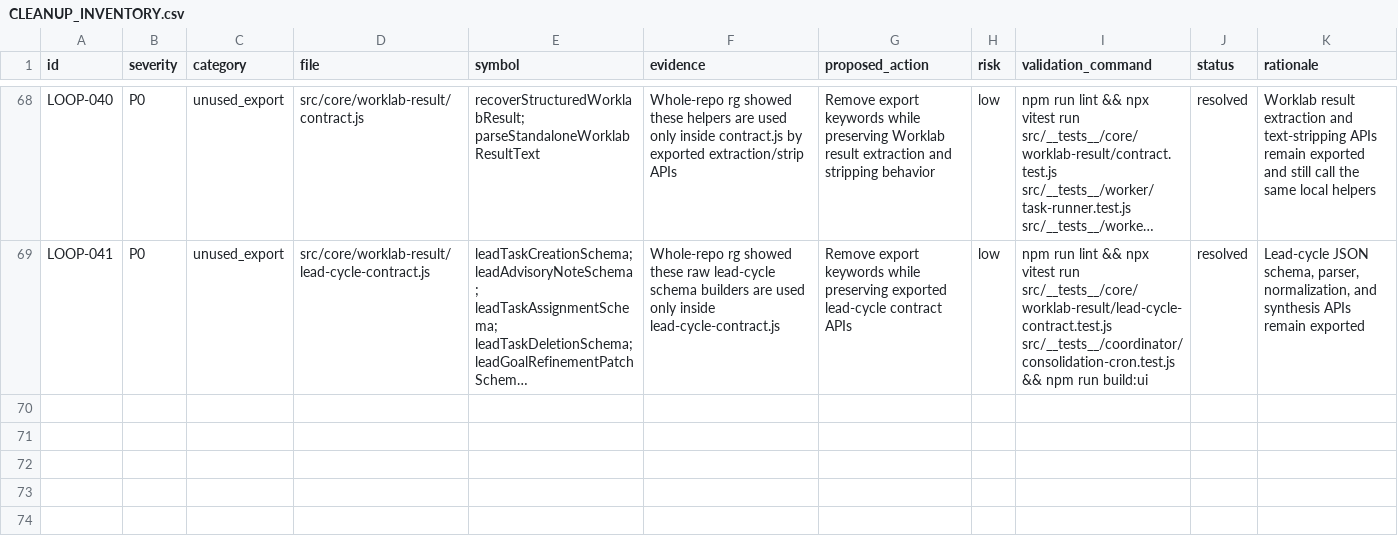
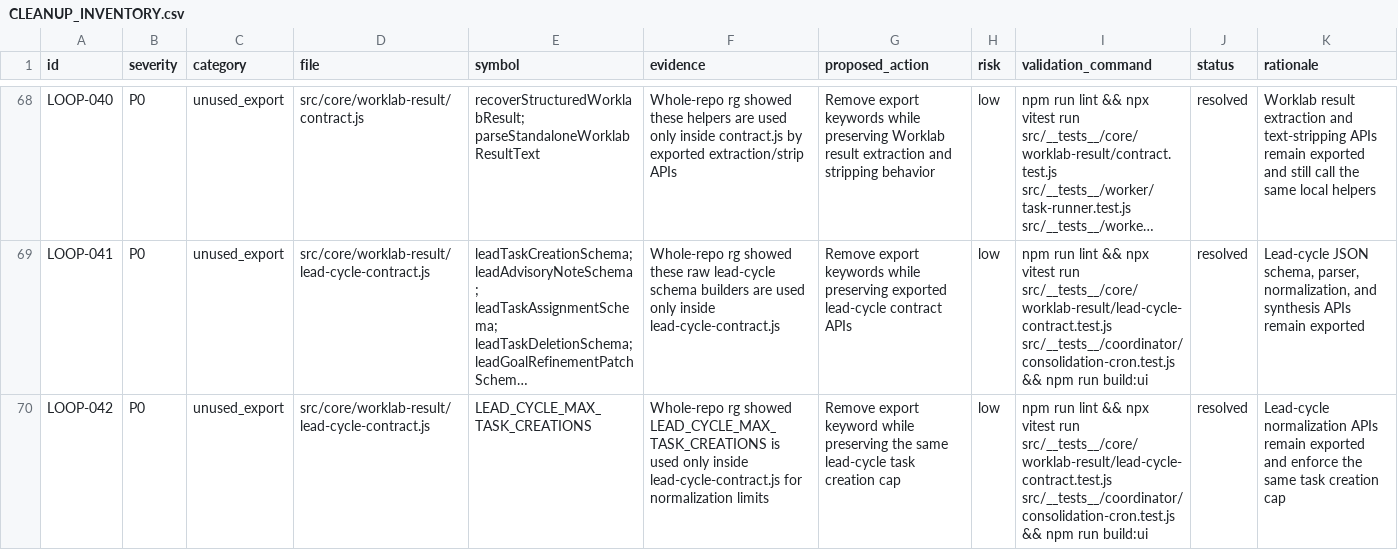
Before and after one commit to robertsreberski/worklab, a CSV file: .cleanup/CLEANUP_INVENTORY.csv, drawn as a sheet; only a part is shown, gaps mark what is left out; long unchanged cells end in …; the diff names each change by its address in the sheet, - before the commit and + after, or states it on an @@ line.

Commit message:
Internalize lead cycle creation limit

```diff
--- a/.cleanup/CLEANUP_INVENTORY.csv
+++ b/.cleanup/CLEANUP_INVENTORY.csv
+row 70: LOOP-042 | P0 | unused_export | src/core/worklab-result/lead-cycle-contract.js | LEAD_CYCLE_MAX_TASK_CREATIONS | Whole-repo rg showed LEAD_CYCLE_MAX_TASK_CREATIONS is used only inside lead-cycle-contract.js for normalization limits | Remove export keyword while preserving the same lead-cycle task creation cap | low | npm run lint && npx vitest run src/__tests__/core/worklab-result/lead-cycle-contract.test.js src/__tests__/coordinator/consolidation-cron.test.js && npm run build:ui | resolved | Lead-cycle normalization APIs remain exported and enforce the same task creation cap
```
Also changed, not shown: 1 other file.
